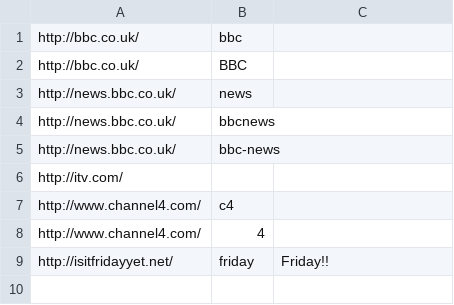
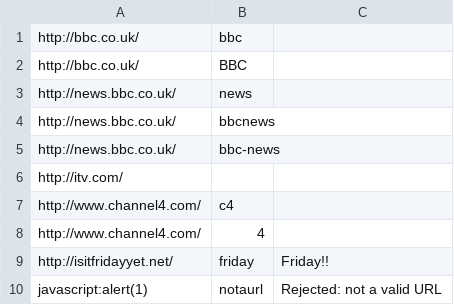
Before and after one commit to vaughany/yourls-bulk-import-and-shorten, a CSV file: test.csv, drawn as a sheet.

```diff
--- a/test.csv
+++ b/test.csv
@@ -9 +9,2 @@ http://www.channel4.com/,4
 http://isitfridayyet.net/,friday,Friday!!
+javascript:alert(1),notaurl,Rejected: not a valid URL
```
Also changed, not shown: 2 other files.
